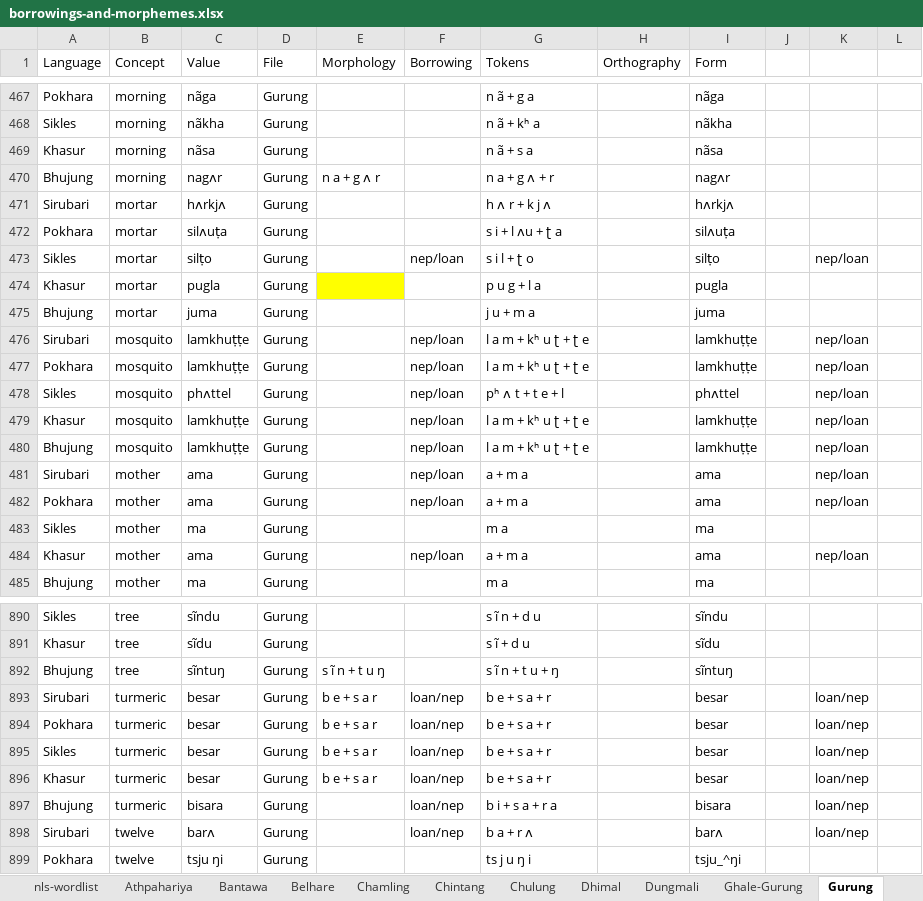
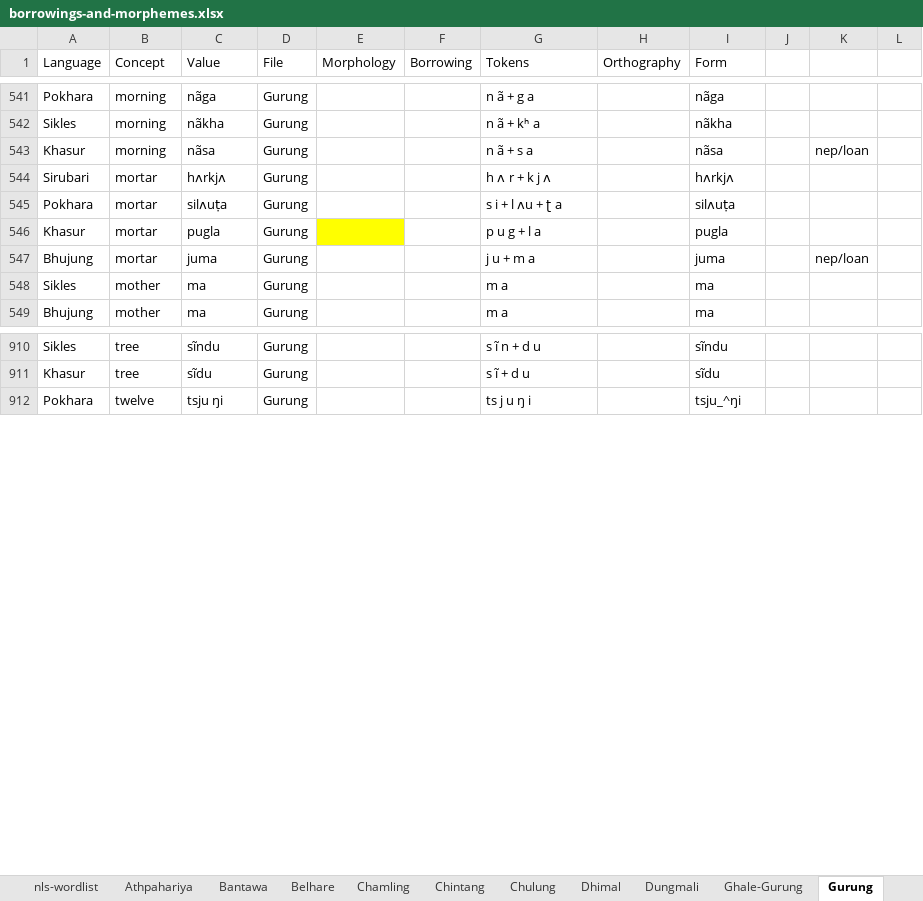
Before and after one commit to lexibank/nls, an Excel workbook: raw/borrowings-and-morphemes.xlsx, sheet Gurung, drawn as a sheet; only a part is shown, gaps mark what is left out; values as stored, in another font and other column widths than the file's, no borders; removed rows and columns are numbered as before the commit, all else as after; the diff covers the shown part only; the diff names each change by its address in the sheet, - before the commit and + after, or states it on an @@ line.

```diff
--- a/raw/borrowings-and-morphemes.xlsx (sheet Gurung)
+++ b/raw/borrowings-and-morphemes.xlsx (sheet Gurung)
-K543: (empty)
+K543: nep/loan
@@ row 470 moved to row 27: Bhujung @@
-row 473: Sikles | mortar | silṭo | Gurung |  | nep/loan | s i l + ʈ o |  | silṭo |  | nep/loan
-K547: (empty)
+K547: nep/loan
-row 476: Sirubari | mosquito | lamkhuṭṭe | Gurung |  | nep/loan | l a m + kʰ u ʈ + ʈ e |  | lamkhuṭṭe |  | nep/loan
-row 477: Pokhara | mosquito | lamkhuṭṭe | Gurung |  | nep/loan | l a m + kʰ u ʈ + ʈ e |  | lamkhuṭṭe |  | nep/loan
-row 478: Sikles | mosquito | phʌttel | Gurung |  | nep/loan | pʰ ʌ t + t e + l |  | phʌttel |  | nep/loan
-row 479: Khasur | mosquito | lamkhuṭṭe | Gurung |  | nep/loan | l a m + kʰ u ʈ + ʈ e |  | lamkhuṭṭe |  | nep/loan
-row 480: Bhujung | mosquito | lamkhuṭṭe | Gurung |  | nep/loan | l a m + kʰ u ʈ + ʈ e |  | lamkhuṭṭe |  | nep/loan
-row 481: Sirubari | mother | ama | Gurung |  | nep/loan | a + m a |  | ama |  | nep/loan
-row 482: Pokhara | mother | ama | Gurung |  | nep/loan | a + m a |  | ama |  | nep/loan
-row 484: Khasur | mother | ama | Gurung |  | nep/loan | a + m a |  | ama |  | nep/loan
@@ row 892 moved to row 53: Bhujung @@
-row 893: Sirubari | turmeric | besar | Gurung | b e + s a r | loan/nep | b e + s a + r |  | besar |  | loan/nep
-row 894: Pokhara | turmeric | besar | Gurung | b e + s a r | loan/nep | b e + s a + r |  | besar |  | loan/nep
-row 895: Sikles | turmeric | besar | Gurung | b e + s a r | loan/nep | b e + s a + r |  | besar |  | loan/nep
-row 896: Khasur | turmeric | besar | Gurung | b e + s a r | loan/nep | b e + s a + r |  | besar |  | loan/nep
-row 897: Bhujung | turmeric | bisara | Gurung |  | loan/nep | b i + s a + r a |  | bisara |  | loan/nep
-row 898: Sirubari | twelve | barʌ | Gurung |  | loan/nep | b a + r ʌ |  | barʌ |  | loan/nep
```
Also changed, not shown: 100 added rows, 85 removed rows, 45 moved rows and 76 edited cells elsewhere in this sheet, sheet Jirel, sheet Ghale-Gurung, 1 other file.
